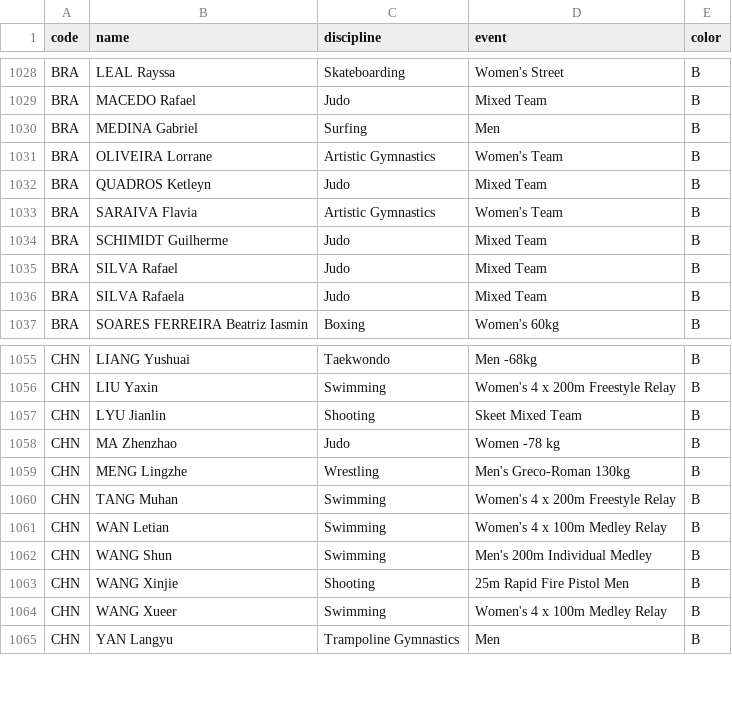
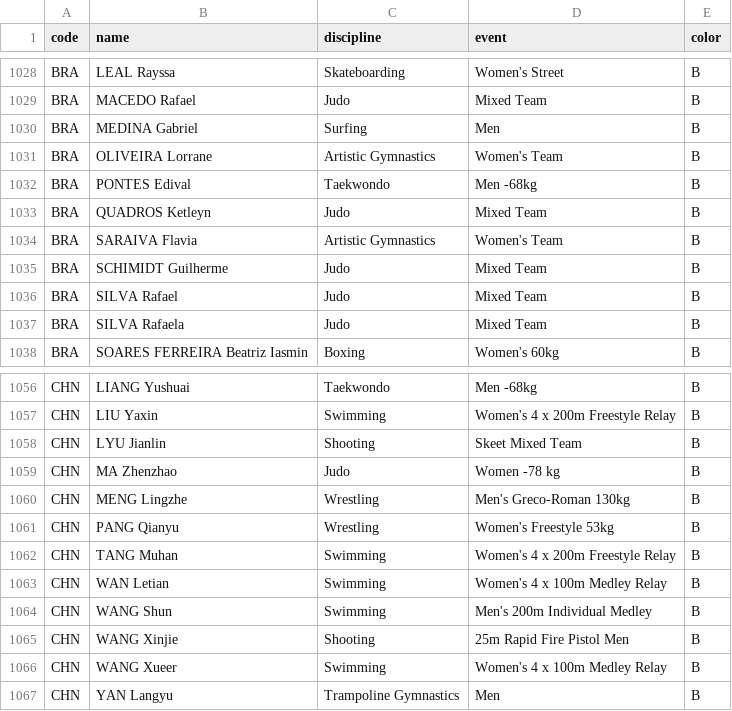
Before and after one commit to taniki/paris2024-data, a CSV file: datasets/medals.csv, drawn as a sheet; only a part is shown, gaps mark what is left out.

```diff
--- a/datasets/medals.csv
+++ b/datasets/medals.csv
@@ -1031,2 +1031,3 @@ BRA,MEDINA Gabriel,Surfing,Men,B
 BRA,OLIVEIRA Lorrane,Artistic Gymnastics,Women's Team,B
+BRA,PONTES Edival,Taekwondo,Men -68kg,B
 BRA,QUADROS Ketleyn,Judo,Mixed Team,B
@@ -1059,2 +1060,3 @@ CHN,MA Zhenzhao,Judo,Women -78 kg,B
 CHN,MENG Lingzhe,Wrestling,Men's Greco-Roman 130kg,B
+CHN,PANG Qianyu,Wrestling,Women's Freestyle 53kg,B
 CHN,TANG Muhan,Swimming,Women's 4 x 200m Freestyle Relay,B
```
Also changed, not shown: datasets/medal_countries.long.auto.csv, datasets/medal_countries.wide.auto.csv, 1 other file.
